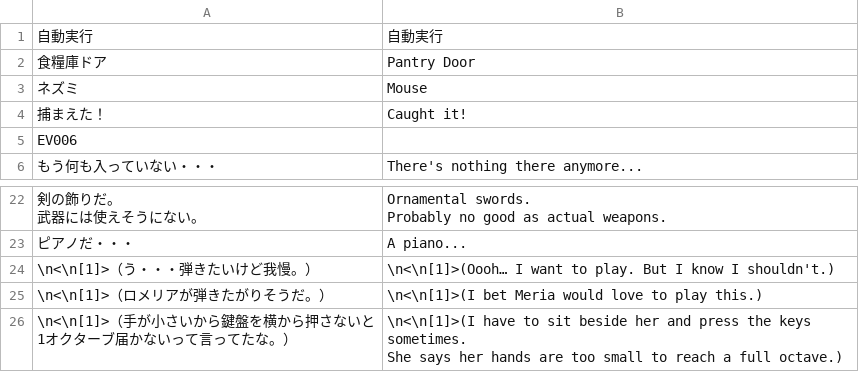
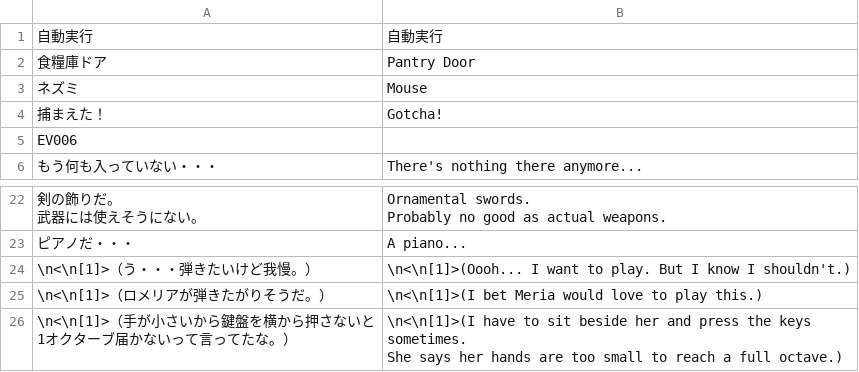
Before and after one commit to Giratena/Captured-Als-To-Romeria-Translation, a CSV file: Translation Script/Map105.csv, drawn as a sheet; only a part is shown, gaps mark what is left out.

```diff
--- a/Translation Script/Map105.csv
+++ b/Translation Script/Map105.csv
@@ -3,3 +3,3 @@
 "ネズミ","Mouse"
-"捕まえた！","Caught it!"
+"捕まえた！","Gotcha!"
 "EV006",
@@ -35,3 +35,3 @@ Probably no good as actual weapons."
 "ピアノだ・・・","A piano..."
-"\n<\n[1]>（う・・・弾きたいけど我慢。）","\n<\n[1]>(Oooh… I want to play. But I know I shouldn't.)"
+"\n<\n[1]>（う・・・弾きたいけど我慢。）","\n<\n[1]>(Oooh... I want to play. But I know I shouldn't.)"
 "\n<\n[1]>（ロメリアが弾きたがりそうだ。）","\n<\n[1]>(I bet Meria would love to play this.)"
```
Also changed, not shown: Translation Script/CommonEvents.csv, Translation Script/Map118.csv, 2 other files.
